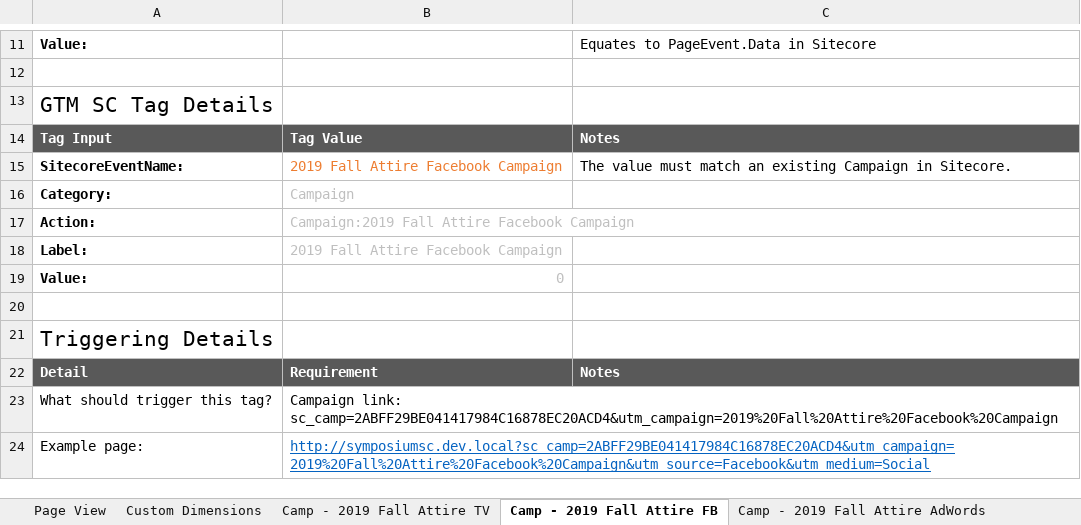
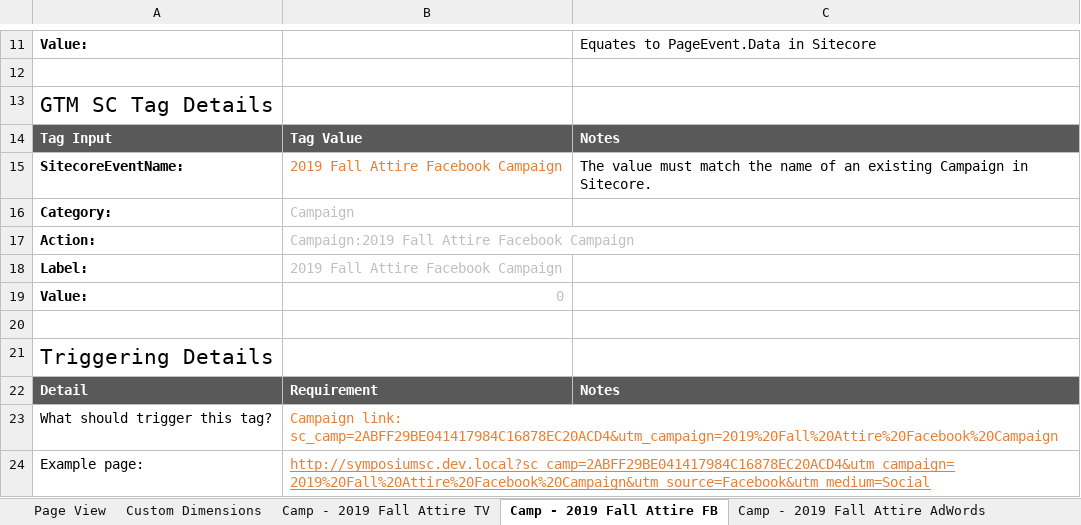
Before and after one commit to davidruckman/SitecoreGtmIntegration, an Excel workbook: Resources/Sample Reqs Document.xlsx, sheet Camp - 2019 Fall Attire FB, drawn as a sheet; only a part is shown, gaps mark what is left out; values as stored, in another font and other column widths than the file's, no borders; the diff names each change by its address in the sheet, - before the commit and + after, or states it on an @@ line.

```diff
--- a/Resources/Sample Reqs Document.xlsx (sheet Camp - 2019 Fall Attire FB)
+++ b/Resources/Sample Reqs Document.xlsx (sheet Camp - 2019 Fall Attire FB)
-C15: …must match an existing…
+C15: …must match the name of an existing…
-B23 text colour: black
+B23 text colour: #ED7D31
-B24 text colour: #0563C1
+B24 text colour: #ED7D31
```
Also changed, not shown: sheet Camp - 2019 Fall Attire AdWords, sheet Camp - 2019 Fall Attire TV, 2 other files.
